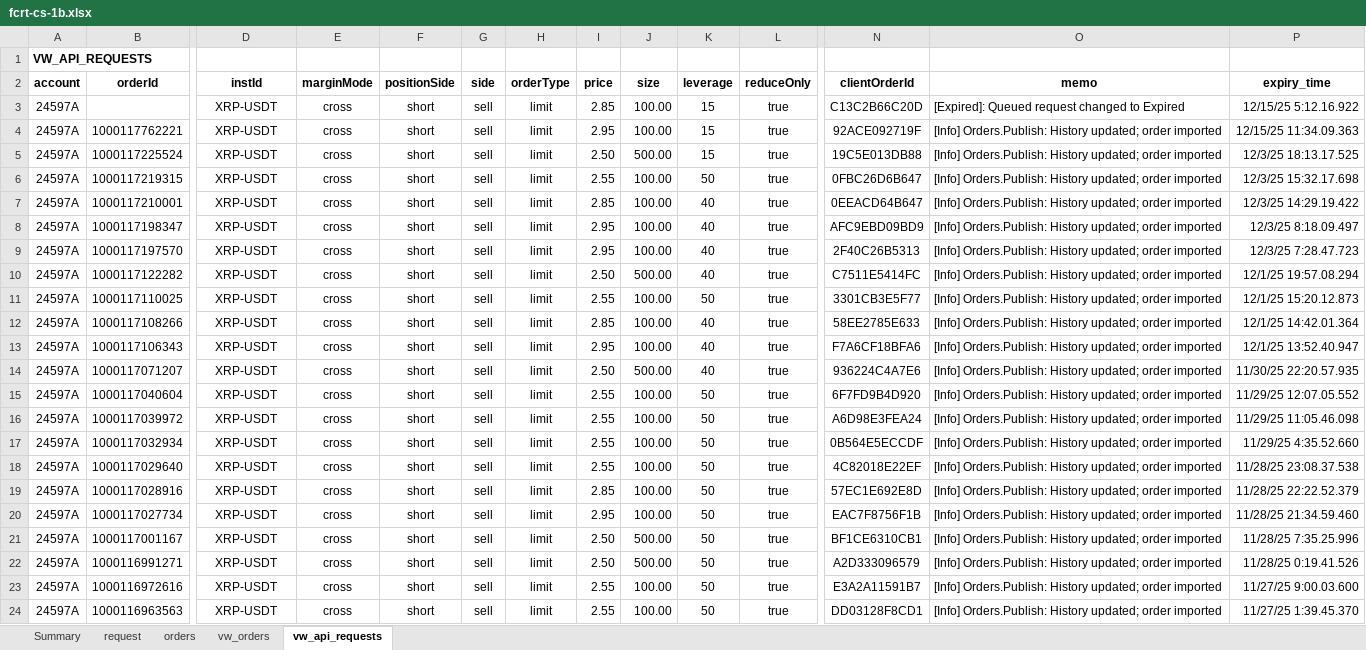
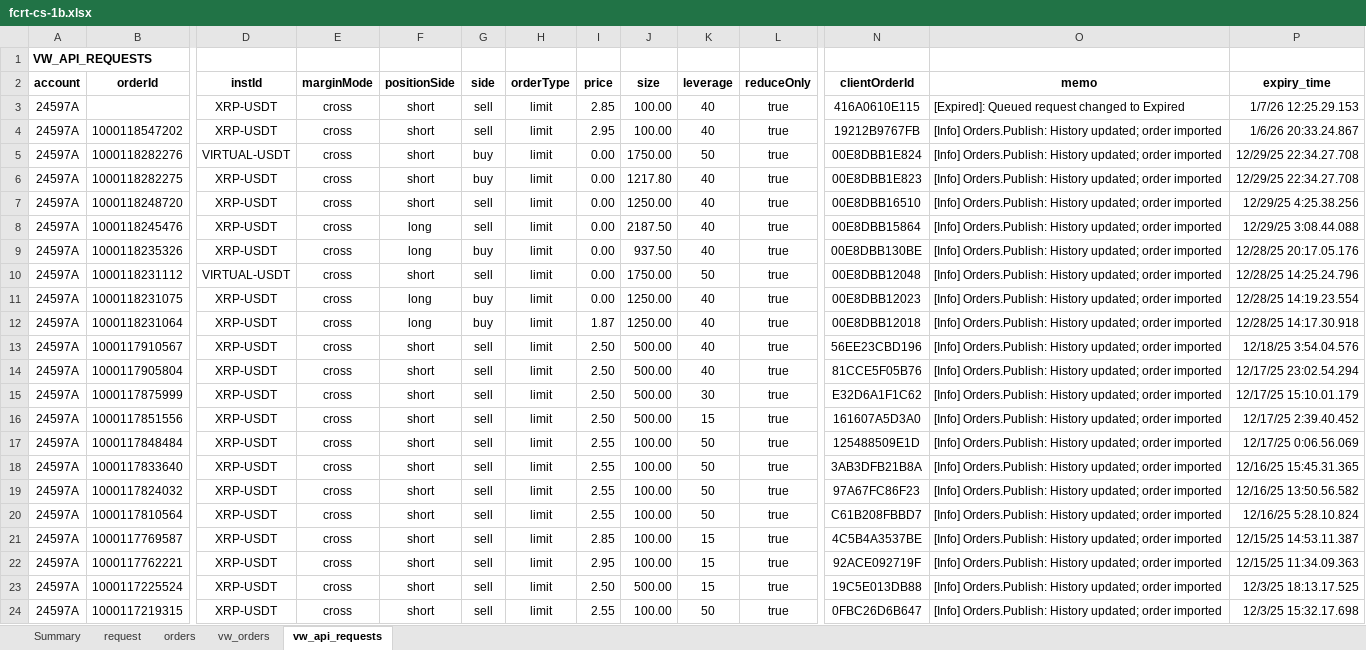
Before and after one commit to djorgens2/blofin-data, an Excel workbook: fcrt/2.1-cli-om/2.1.2-req-expiry/Documents/fcrt-cs-1b.xlsx, sheet vw_api_requests, drawn as a sheet; only a part is shown, gaps mark what is left out; the shorter side is filled out with more unchanged rows; values as stored, in another font and other column widths than the file's, no borders; rows hold the shown columns only; the diff names each change by its address in the sheet, - before the commit and + after, or states it on an @@ line.

```diff
--- a/fcrt/2.1-cli-om/2.1.2-req-expiry/Documents/fcrt-cs-1b.xlsx (sheet vw_api_requests)
+++ b/fcrt/2.1-cli-om/2.1.2-req-expiry/Documents/fcrt-cs-1b.xlsx (sheet vw_api_requests)
-K3 (leverage): 15
+K3 (leverage): 40
-N3 (clientOrderId): C13C2B66C20D
+N3 (clientOrderId): 416A0610E115
-P3 (expiry_time): 12/15/25 5:12.16.922
+P3 (expiry_time): 1/7/26 12:25.29.153
+row 4: 24597A | 1000118547202 | XRP-USDT | cross | short | sell | limit | 2.95 | 100.00 | 40 | true | 19212B9767FB | [Info] Orders.Publish: History updated; order imported | 1/6/26 20:33.24.867
+row 5: 24597A | 1000118282276 | VIRTUAL-USDT | cross | short | buy | limit | 0.00 | 1750.00 | 50 | true | 00E8DBB1E824 | [Info] Orders.Publish: History updated; order imported | 12/29/25 22:34.27.708
+row 6: 24597A | 1000118282275 | XRP-USDT | cross | short | buy | limit | 0.00 | 1217.80 | 40 | true | 00E8DBB1E823 | [Info] Orders.Publish: History updated; order imported | 12/29/25 22:34.27.708
+row 7: 24597A | 1000118248720 | XRP-USDT | cross | short | sell | limit | 0.00 | 1250.00 | 40 | true | 00E8DBB16510 | [Info] Orders.Publish: History updated; order imported | 12/29/25 4:25.38.256
+row 8: 24597A | 1000118245476 | XRP-USDT | cross | long | sell | limit | 0.00 | 2187.50 | 40 | true | 00E8DBB15864 | [Info] Orders.Publish: History updated; order imported | 12/29/25 3:08.44.088
+row 9: 24597A | 1000118235326 | XRP-USDT | cross | long | buy | limit | 0.00 | 937.50 | 40 | true | 00E8DBB130BE | [Info] Orders.Publish: History updated; order imported | 12/28/25 20:17.05.176
+row 10: 24597A | 1000118231112 | VIRTUAL-USDT | cross | short | sell | limit | 0.00 | 1750.00 | 50 | true | 00E8DBB12048 | [Info] Orders.Publish: History updated; order imported | 12/28/25 14:25.24.796
+row 11: 24597A | 1000118231075 | XRP-USDT | cross | long | buy | limit | 0.00 | 1250.00 | 40 | true | 00E8DBB12023 | [Info] Orders.Publish: History updated; order imported | 12/28/25 14:19.23.554
+row 12: 24597A | 1000118231064 | XRP-USDT | cross | long | buy | limit | 1.87 | 1250.00 | 40 | true | 00E8DBB12018 | [Info] Orders.Publish: History updated; order imported | 12/28/25 14:17.30.918
+row 13: 24597A | 1000117910567 | XRP-USDT | cross | short | sell | limit | 2.50 | 500.00 | 40 | true | 56EE23CBD196 | [Info] Orders.Publish: History updated; order imported | 12/18/25 3:54.04.576
+row 14: 24597A | 1000117905804 | XRP-USDT | cross | short | sell | limit | 2.50 | 500.00 | 40 | true | 81CCE5F05B76 | [Info] Orders.Publish: History updated; order imported | 12/17/25 23:02.54.294
+row 15: 24597A | 1000117875999 | XRP-USDT | cross | short | sell | limit | 2.50 | 500.00 | 30 | true | E32D6A1F1C62 | [Info] Orders.Publish: History updated; order imported | 12/17/25 15:10.01.179
+row 16: 24597A | 1000117851556 | XRP-USDT | cross | short | sell | limit | 2.50 | 500.00 | 15 | true | 161607A5D3A0 | [Info] Orders.Publish: History updated; order imported | 12/17/25 2:39.40.452
+row 17: 24597A | 1000117848484 | XRP-USDT | cross | short | sell | limit | 2.55 | 100.00 | 50 | true | 125488509E1D | [Info] Orders.Publish: History updated; order imported | 12/17/25 0:06.56.069
+row 18: 24597A | 1000117833640 | XRP-USDT | cross | short | sell | limit | 2.55 | 100.00 | 50 | true | 3AB3DFB21B8A | [Info] Orders.Publish: History updated; order imported | 12/16/25 15:45.31.365
+row 19: 24597A | 1000117824032 | XRP-USDT | cross | short | sell | limit | 2.55 | 100.00 | 50 | true | 97A67FC86F23 | [Info] Orders.Publish: History updated; order imported | 12/16/25 13:50.56.582
+row 20: 24597A | 1000117810564 | XRP-USDT | cross | short | sell | limit | 2.55 | 100.00 | 50 | true | C61B208FBBD7 | [Info] Orders.Publish: History updated; order imported | 12/16/25 5:28.10.824
+row 21: 24597A | 1000117769587 | XRP-USDT | cross | short | sell | limit | 2.85 | 100.00 | 15 | true | 4C5B4A3537BE | [Info] Orders.Publish: History updated; order imported | 12/15/25 14:53.11.387
```
Also changed, not shown: sheet vw_orders, sheet orders, sheet request, sheet Summary, fcrt/2.1-cli-om/2.1.2-req-expiry/Documents/fcrt-cs-1a.xlsx, 19 other files.
